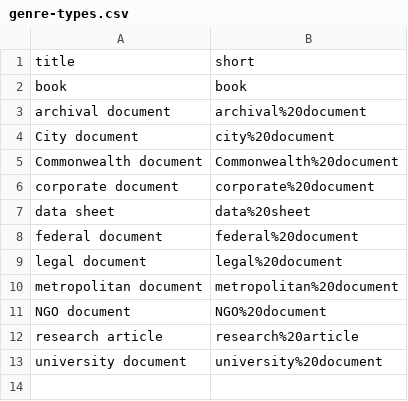
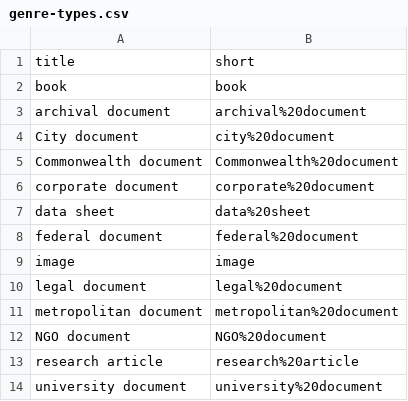
Before and after one commit to upenndigitalscholarship/petrodelphia, a CSV file: _data/genre-types.csv, drawn as a sheet.

Commit message:
Added 'image' genre type to backend; will only work when it is added to spreadsheet fields

```diff
--- a/_data/genre-types.csv
+++ b/_data/genre-types.csv
@@ -8,2 +8,3 @@ data sheet,data%20sheet
 federal document,federal%20document
+image,image
 legal document,legal%20document
```
